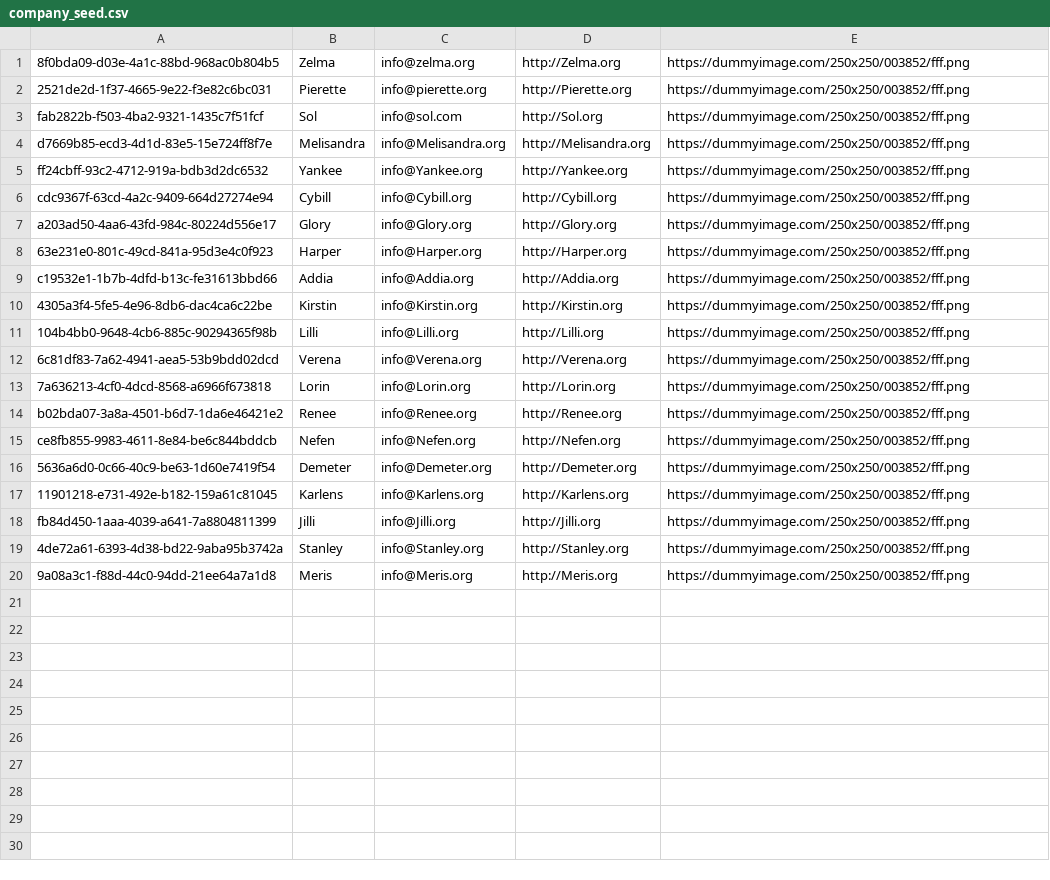
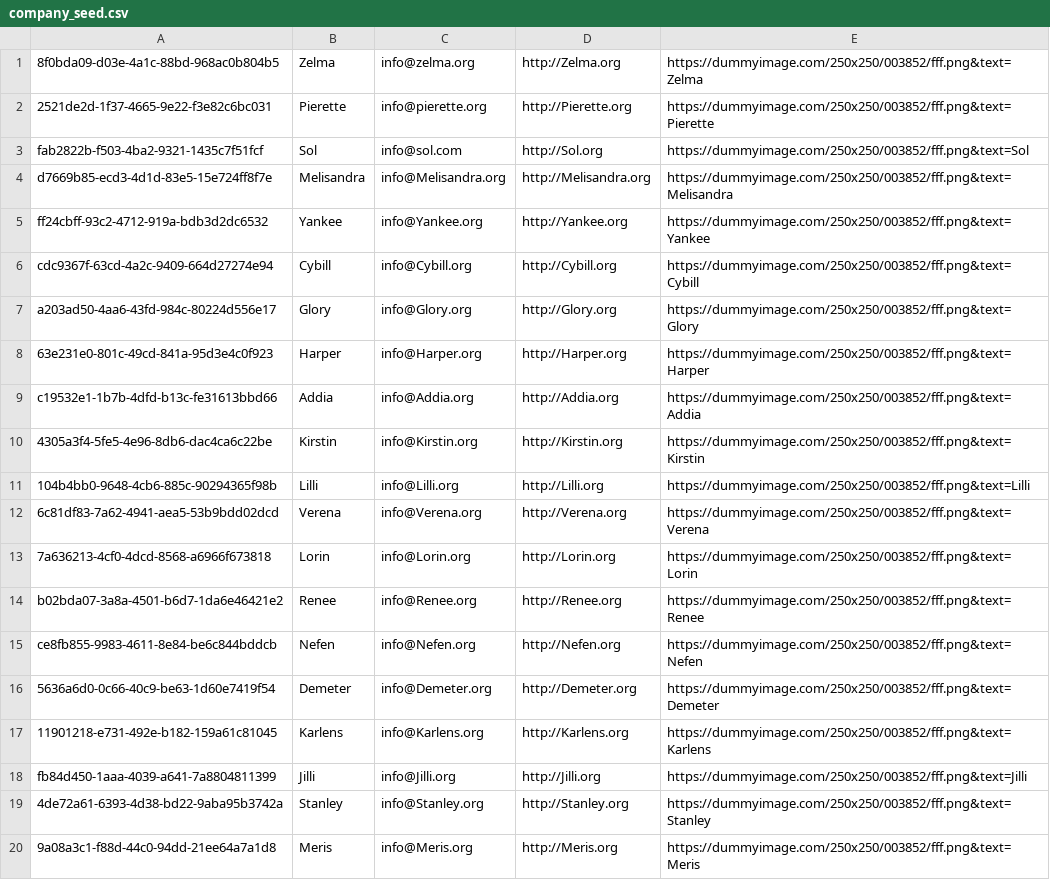
Before and after one commit to DokunCodes/mini-crm, a CSV file: database/seeds/csv/company_seed.csv, drawn as a sheet.

```diff
--- a/database/seeds/csv/company_seed.csv
+++ b/database/seeds/csv/company_seed.csv
@@ -1,20 +1,20 @@
-8f0bda09-d03e-4a1c-88bd-968ac0b804b5,Zelma,info@zelma.org,http://Zelma.org,https://dummyimage.com/250x250/003852/fff.png
-2521de2d-1f37-4665-9e22-f3e82c6bc031,Pierette,info@pierette.org,http://Pierette.org,https://dummyimage.com/250x250/003852/fff.png
-fab2822b-f503-4ba2-9321-1435c7f51fcf,Sol,info@sol.com,http://Sol.org,https://dummyimage.com/250x250/003852/fff.png
-d7669b85-ecd3-4d1d-83e5-15e724ff8f7e,Melisandra,info@Melisandra.org,http://Melisandra.org,https://dummyimage.com/250x250/003852/fff.png
-ff24cbff-93c2-4712-919a-bdb3d2dc6532,Yankee,info@Yankee.org,http://Yankee.org,https://dummyimage.com/250x250/003852/fff.png
-cdc9367f-63cd-4a2c-9409-664d27274e94,Cybill,info@Cybill.org,http://Cybill.org,https://dummyimage.com/250x250/003852/fff.png
-a203ad50-4aa6-43fd-984c-80224d556e17,Glory,info@Glory.org,http://Glory.org,https://dummyimage.com/250x250/003852/fff.png
-63e231e0-801c-49cd-841a-95d3e4c0f923,Harper,info@Harper.org,http://Harper.org,https://dummyimage.com/250x250/003852/fff.png
-c19532e1-1b7b-4dfd-b13c-fe31613bbd66,Addia,info@Addia.org,http://Addia.org,https://dummyimage.com/250x250/003852/fff.png
-4305a3f4-5fe5-4e96-8db6-dac4ca6c22be,Kirstin,info@Kirstin.org,http://Kirstin.org,https://dummyimage.com/250x250/003852/fff.png
-104b4bb0-9648-4cb6-885c-90294365f98b,Lilli,info@Lilli.org,http://Lilli.org,https://dummyimage.com/250x250/003852/fff.png
-6c81df83-7a62-4941-aea5-53b9bdd02dcd,Verena,info@Verena.org,http://Verena.org,https://dummyimage.com/250x250/003852/fff.png
-7a636213-4cf0-4dcd-8568-a6966f673818,Lorin,info@Lorin.org,http://Lorin.org,https://dummyimage.com/250x250/003852/fff.png
-b02bda07-3a8a-4501-b6d7-1da6e46421e2,Renee,info@Renee.org,http://Renee.org,https://dummyimage.com/250x250/003852/fff.png
-ce8fb855-9983-4611-8e84-be6c844bddcb,Nefen,info@Nefen.org,http://Nefen.org,https://dummyimage.com/250x250/003852/fff.png
-5636a6d0-0c66-40c9-be63-1d60e7419f54,Demeter,info@Demeter.org,http://Demeter.org,https://dummyimage.com/250x250/003852/fff.png
-11901218-e731-492e-b182-159a61c81045,Karlens,info@Karlens.org,http://Karlens.org,https://dummyimage.com/250x250/003852/fff.png
-fb84d450-1aaa-4039-a641-7a8804811399,Jilli,info@Jilli.org,http://Jilli.org,https://dummyimage.com/250x250/003852/fff.png
-4de72a61-6393-4d38-bd22-9aba95b3742a,Stanley,info@Stanley.org,http://Stanley.org,https://dummyimage.com/250x250/003852/fff.png
-9a08a3c1-f88d-44c0-94dd-21ee64a7a1d8,Meris,info@Meris.org,http://Meris.org,https://dummyimage.com/250x250/003852/fff.png
+8f0bda09-d03e-4a1c-88bd-968ac0b804b5,Zelma,info@zelma.org,http://Zelma.org,https://dummyimage.com/250x250/003852/fff.png&text=Zelma
+2521de2d-1f37-4665-9e22-f3e82c6bc031,Pierette,info@pierette.org,http://Pierette.org,https://dummyimage.com/250x250/003852/fff.png&text=Pierette
+fab2822b-f503-4ba2-9321-1435c7f51fcf,Sol,info@sol.com,http://Sol.org,https://dummyimage.com/250x250/003852/fff.png&text=Sol
+d7669b85-ecd3-4d1d-83e5-15e724ff8f7e,Melisandra,info@Melisandra.org,http://Melisandra.org,https://dummyimage.com/250x250/003852/fff.png&text=Melisandra
+ff24cbff-93c2-4712-919a-bdb3d2dc6532,Yankee,info@Yankee.org,http://Yankee.org,https://dummyimage.com/250x250/003852/fff.png&text=Yankee
+cdc9367f-63cd-4a2c-9409-664d27274e94,Cybill,info@Cybill.org,http://Cybill.org,https://dummyimage.com/250x250/003852/fff.png&text=Cybill
+a203ad50-4aa6-43fd-984c-80224d556e17,Glory,info@Glory.org,http://Glory.org,https://dummyimage.com/250x250/003852/fff.png&text=Glory
+63e231e0-801c-49cd-841a-95d3e4c0f923,Harper,info@Harper.org,http://Harper.org,https://dummyimage.com/250x250/003852/fff.png&text=Harper
+c19532e1-1b7b-4dfd-b13c-fe31613bbd66,Addia,info@Addia.org,http://Addia.org,https://dummyimage.com/250x250/003852/fff.png&text=Addia
+4305a3f4-5fe5-4e96-8db6-dac4ca6c22be,Kirstin,info@Kirstin.org,http://Kirstin.org,https://dummyimage.com/250x250/003852/fff.png&text=Kirstin
+104b4bb0-9648-4cb6-885c-90294365f98b,Lilli,info@Lilli.org,http://Lilli.org,https://dummyimage.com/250x250/003852/fff.png&text=Lilli
+6c81df83-7a62-4941-aea5-53b9bdd02dcd,Verena,info@Verena.org,http://Verena.org,https://dummyimage.com/250x250/003852/fff.png&text=Verena
+7a636213-4cf0-4dcd-8568-a6966f673818,Lorin,info@Lorin.org,http://Lorin.org,https://dummyimage.com/250x250/003852/fff.png&text=Lorin
+b02bda07-3a8a-4501-b6d7-1da6e46421e2,Renee,info@Renee.org,http://Renee.org,https://dummyimage.com/250x250/003852/fff.png&text=Renee
+ce8fb855-9983-4611-8e84-be6c844bddcb,Nefen,info@Nefen.org,http://Nefen.org,https://dummyimage.com/250x250/003852/fff.png&text=Nefen
+5636a6d0-0c66-40c9-be63-1d60e7419f54,Demeter,info@Demeter.org,http://Demeter.org,https://dummyimage.com/250x250/003852/fff.png&text=Demeter
+11901218-e731-492e-b182-159a61c81045,Karlens,info@Karlens.org,http://Karlens.org,https://dummyimage.com/250x250/003852/fff.png&text=Karlens
+fb84d450-1aaa-4039-a641-7a8804811399,Jilli,info@Jilli.org,http://Jilli.org,https://dummyimage.com/250x250/003852/fff.png&text=Jilli
+4de72a61-6393-4d38-bd22-9aba95b3742a,Stanley,info@Stanley.org,http://Stanley.org,https://dummyimage.com/250x250/003852/fff.png&text=Stanley
+9a08a3c1-f88d-44c0-94dd-21ee64a7a1d8,Meris,info@Meris.org,http://Meris.org,https://dummyimage.com/250x250/003852/fff.png&text=Meris
```
Also changed, not shown: 2 other files.
